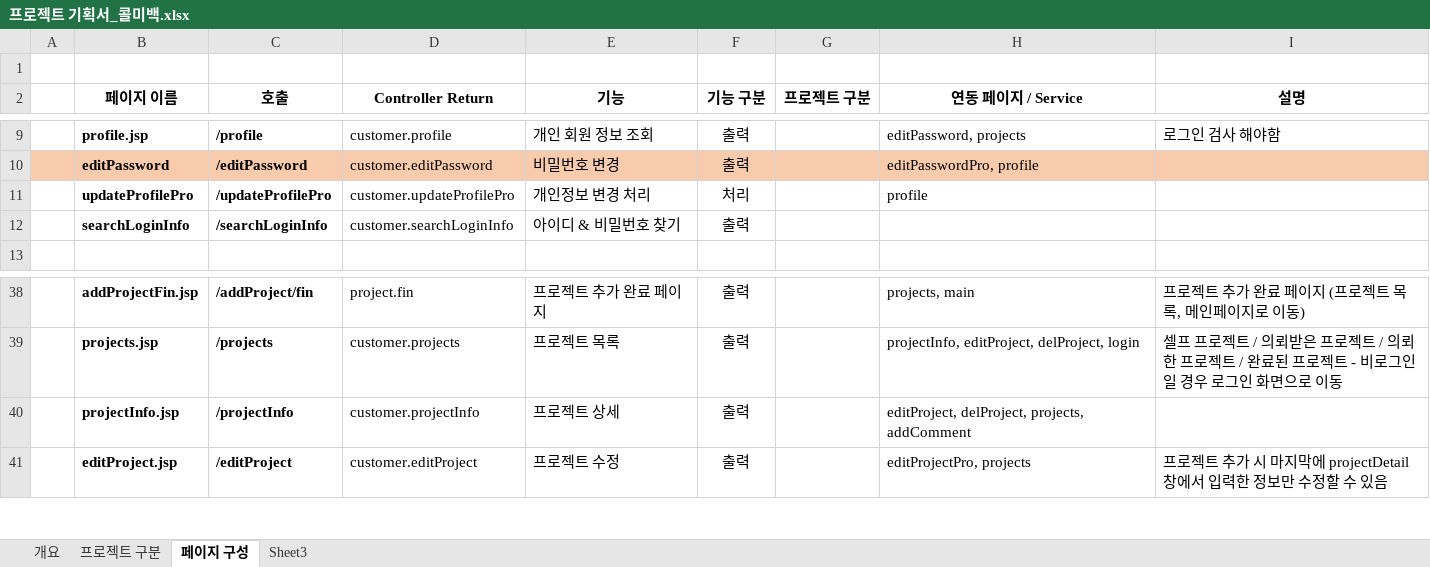
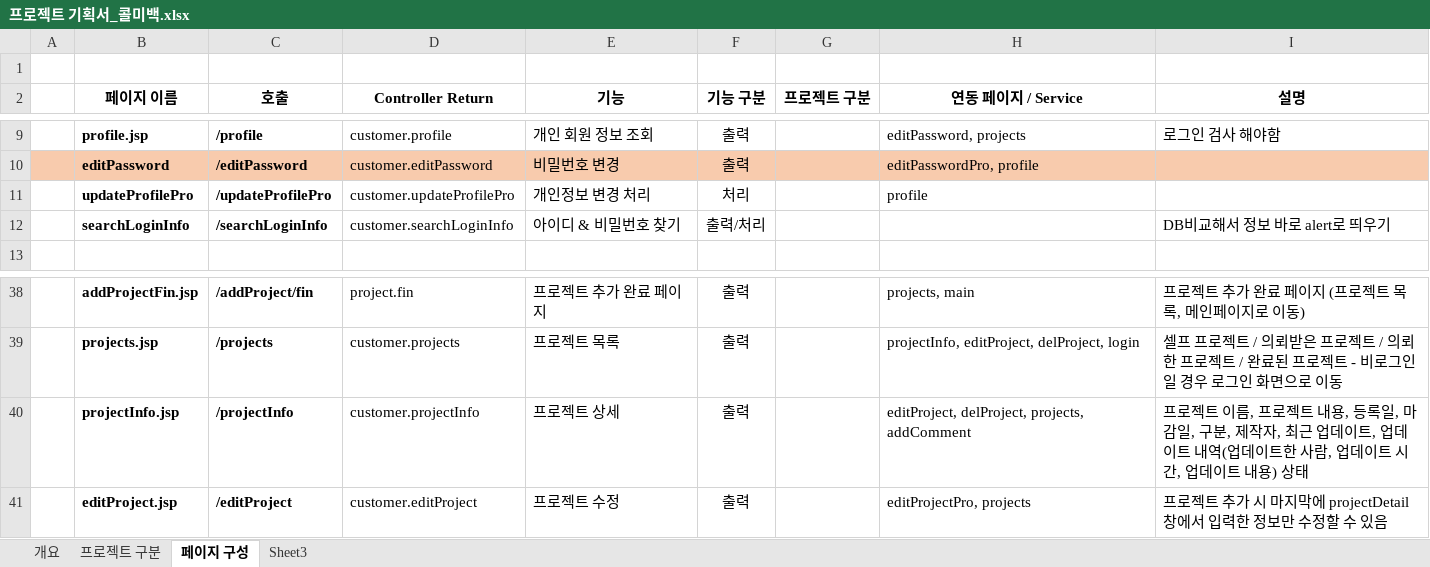
Before and after one commit to woalskdl/CallMeBack, an Excel workbook: 프로젝트 기획서_콜미백.xlsx, sheet 페이지 구성, drawn as a sheet; only a part is shown, gaps mark what is left out; values as stored, in another font and other column widths than the file's, no borders; the diff names each change by its address in the sheet, - before the commit and + after, or states it on an @@ line.

```diff
--- a/프로젝트 기획서_콜미백.xlsx (sheet 페이지 구성)
+++ b/프로젝트 기획서_콜미백.xlsx (sheet 페이지 구성)
-F12 (기능 구분): 출력
+F12 (기능 구분): 출력/처리
-I12 (설명): (empty)
+I12 (설명): DB비교해서 정보 바로 alert로 띄우기
-I40 (설명): (empty)
+I40 (설명): 프로젝트 이름, 프로젝트 내용, 등록일, 마감일, 구분, 제작자, 최근 업데이트, 업데이트 내역(업데이트한 사람, 업데이트 시간, 업데이트 내용) 상태
```
Also changed, not shown: sheet Sheet3, 3 other files.
